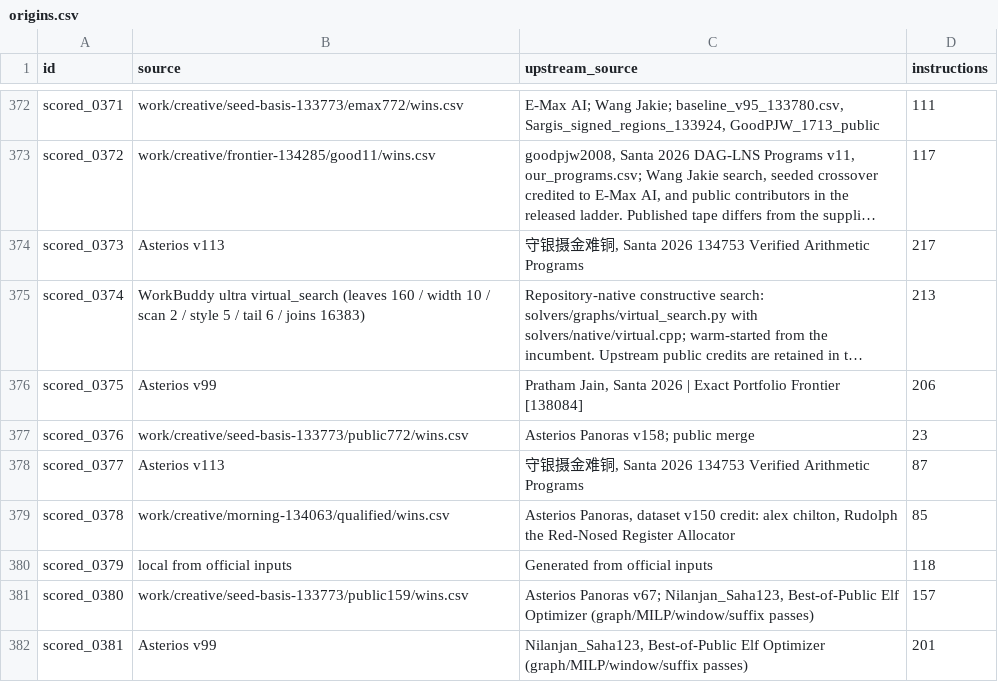
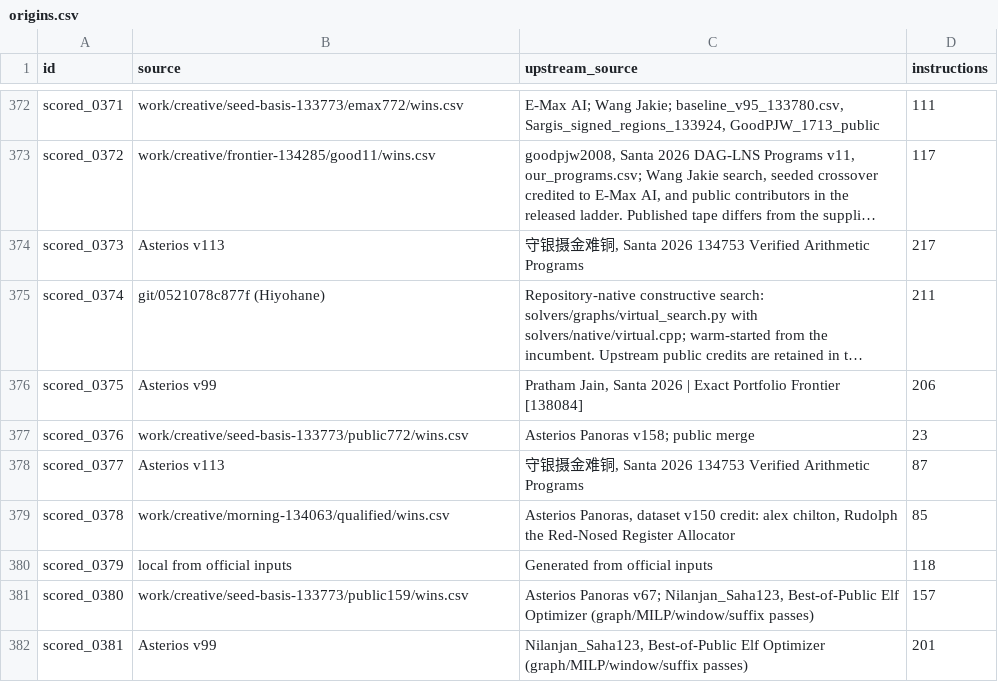
Before and after one commit to Hansen0223/Santa_2026, a CSV file: public-assisted/origins.csv, drawn as a sheet; only a part is shown, gaps mark what is left out; long unchanged cells end in …; the diff names each change by its address in the sheet, - before the commit and + after, or states it on an @@ line.

```diff
--- a/public-assisted/origins.csv
+++ b/public-assisted/origins.csv
-B375 (source): WorkBuddy ultra virtual_search (leaves 160 / width 10 / scan 2 / style 5 / tail 6 / joins 16383)
+B375 (source): git/0521078c877f (Hiyohane)
-D375 (instructions): 213
+D375 (instructions): 211
```
Also changed, not shown: collaboration/puzzle-bounds.csv, origins.csv, 21 other files.
